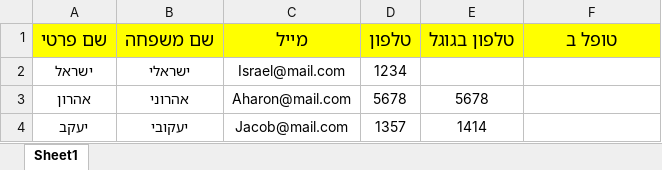
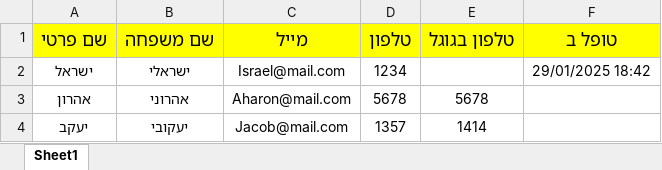
Before and after one commit to elonezra/first-uipath-project, an Excel workbook: Contacts.xlsx, sheet Sheet1, drawn as a sheet; values as stored, in another font and other column widths than the file's, no borders; the diff names each change by its address in the sheet, - before the commit and + after, or states it on an @@ line.

```diff
--- a/Contacts.xlsx (sheet Sheet1)
+++ b/Contacts.xlsx (sheet Sheet1)
-F2 (טופל ב): (empty)
+F2 (טופל ב): 29/01/2025 18:42
```
Also changed, not shown: 9 other files.
